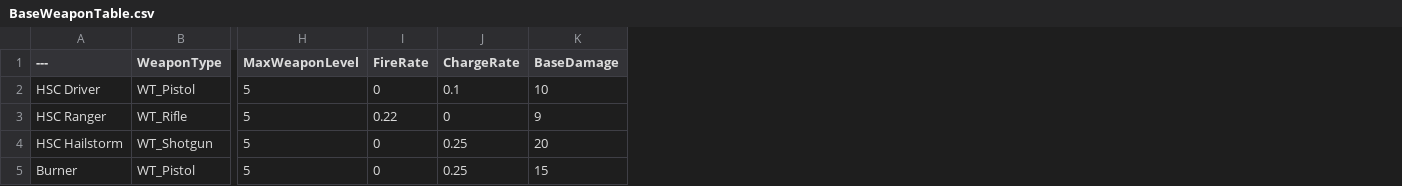
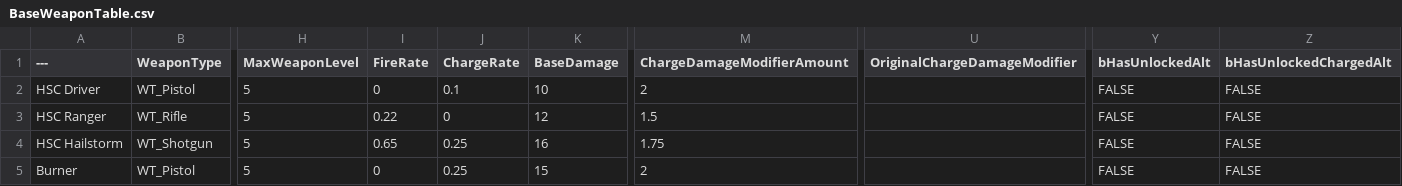
Before and after one commit to professionaljones/ProjectHunt, a CSV file: Source/ProjectHunt/Resources/DataTables/Weapons/BaseWeaponTable.csv, drawn as a sheet; only a part is shown, gaps mark what is left out; the diff names each change by its address in the sheet, - before the commit and + after, or states it on an @@ line.

Commit message:
Updating data tables, creating new maps
Summary:

Weapons now have their own upgrade tables

Changed:

Added:

Removed:

```diff
--- a/Source/ProjectHunt/Resources/DataTables/Weapons/BaseWeaponTable.csv
+++ b/Source/ProjectHunt/Resources/DataTables/Weapons/BaseWeaponTable.csv
+column M (ChargeDamageModifierAmount), rows 2-5: 2 | 1.5 | 1.75 | 2
+column U (OriginalChargeDamageModifier), empty
+column Y (bHasUnlockedAlt), rows 2-5: all FALSE
+column Z (bHasUnlockedChargedAlt), rows 2-5: all FALSE
-K3 (BaseDamage): 9
+K3 (BaseDamage): 12
-I4 (FireRate): 0
+I4 (FireRate): 0.65
-K4 (BaseDamage): 20
+K4 (BaseDamage): 16
```
Also changed, not shown: 22 other files.
